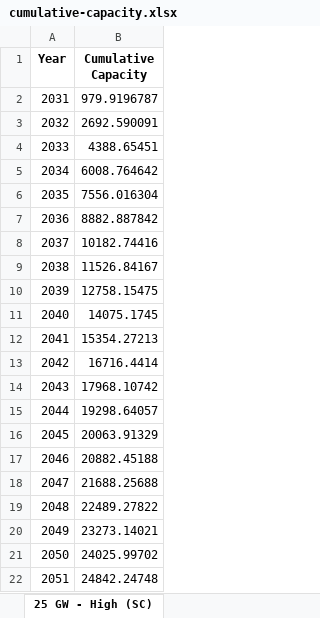
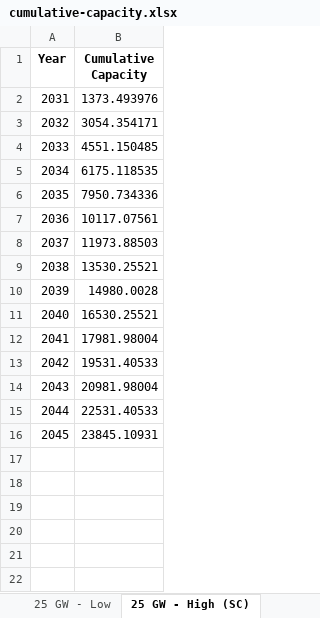
Before and after one commit to NREL/CORAL, an Excel workbook: analysis/results/cumulative-capacity.xlsx, sheet 25 GW - High (SC), drawn as a sheet; values as stored, in another font and other column widths than the file's, no borders; the diff names each change by its address in the sheet, - before the commit and + after, or states it on an @@ line.

```diff
--- a/analysis/results/cumulative-capacity.xlsx (sheet 25 GW - High (SC))
+++ b/analysis/results/cumulative-capacity.xlsx (sheet 25 GW - High (SC))
+sheet tab: 25 GW - Low
-B2 (Cumulative Capacity): 979.9196787
+B2 (Cumulative Capacity): 1373.493976
-B3 (Cumulative Capacity): 2692.590091
+B3 (Cumulative Capacity): 3054.354171
-B4 (Cumulative Capacity): 4388.65451
+B4 (Cumulative Capacity): 4551.150485
-B5 (Cumulative Capacity): 6008.764642
+B5 (Cumulative Capacity): 6175.118535
-B6 (Cumulative Capacity): 7556.016304
+B6 (Cumulative Capacity): 7950.734336
-B7 (Cumulative Capacity): 8882.887842
+B7 (Cumulative Capacity): 10117.07561
-B8 (Cumulative Capacity): 10182.74416
+B8 (Cumulative Capacity): 11973.88503
-B9 (Cumulative Capacity): 11526.84167
+B9 (Cumulative Capacity): 13530.25521
-B10 (Cumulative Capacity): 12758.15475
+B10 (Cumulative Capacity): 14980.0028
-B11 (Cumulative Capacity): 14075.1745
+B11 (Cumulative Capacity): 16530.25521
-B12 (Cumulative Capacity): 15354.27213
+B12 (Cumulative Capacity): 17981.98004
-B13 (Cumulative Capacity): 16716.4414
+B13 (Cumulative Capacity): 19531.40533
-B14 (Cumulative Capacity): 17968.10742
+B14 (Cumulative Capacity): 20981.98004
-B15 (Cumulative Capacity): 19298.64057
+B15 (Cumulative Capacity): 22531.40533
-B16 (Cumulative Capacity): 20063.91329
+B16 (Cumulative Capacity): 23845.10931
-row 17: 2046 | 20882.45188
-row 18: 2047 | 21688.25688
-row 19: 2048 | 22489.27822
-row 20: 2049 | 23273.14021
-row 21: 2050 | 24025.99702
-row 22: 2051 | 24842.24748
```
Also changed, not shown: other sheet tabs, analysis/library/investments/scenario-investments.xlsx, analysis/library/pipeline/wc-pipeline.xlsx, 30 other files.
